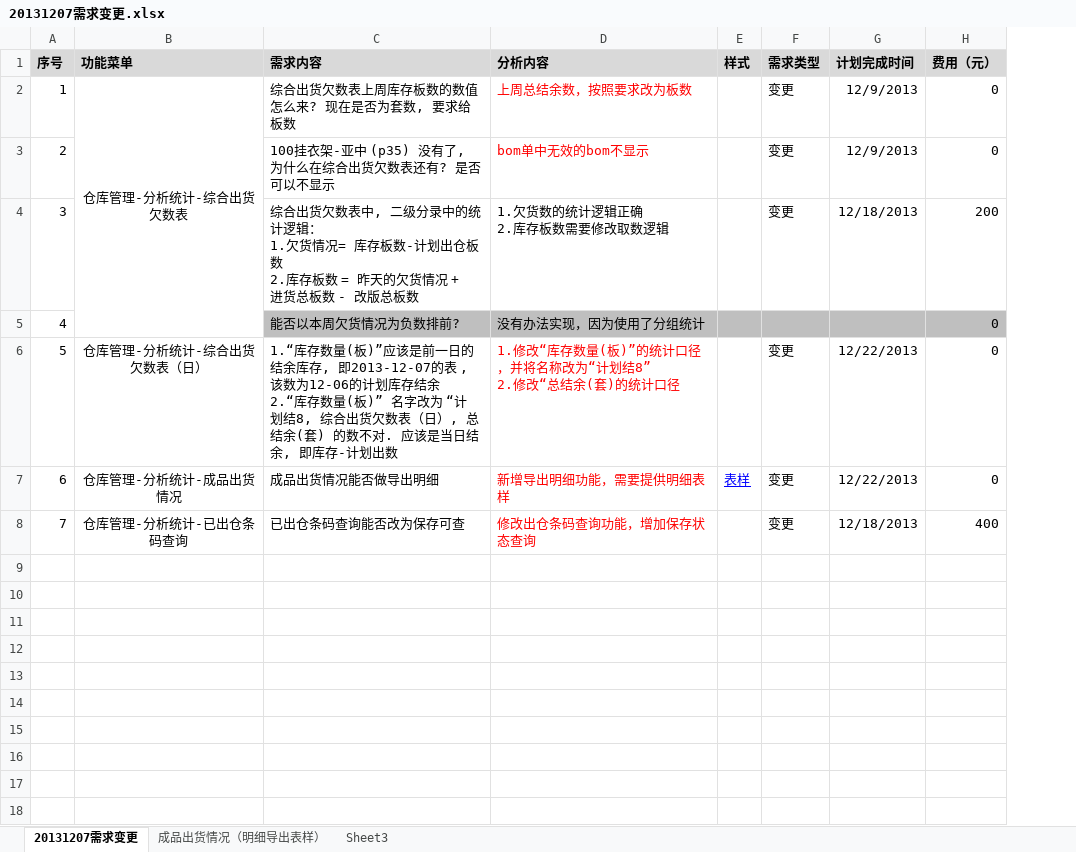
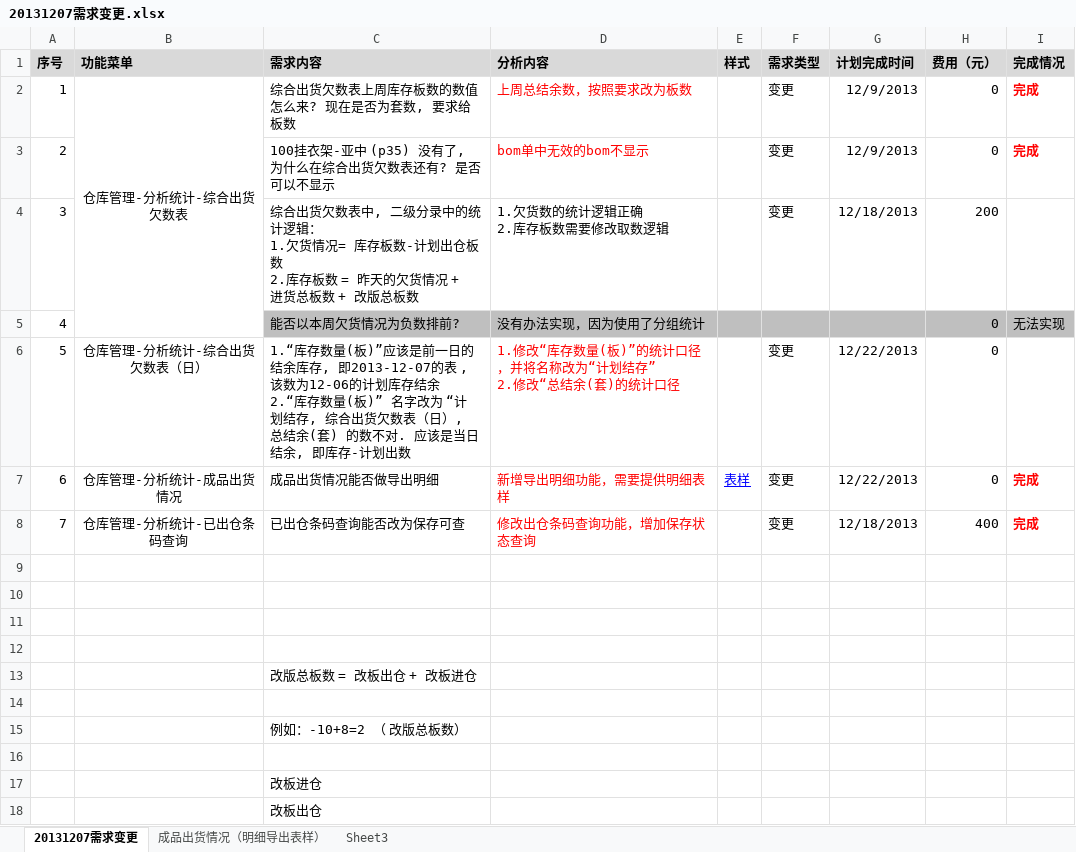
Before and after one commit to ZhangUranus/partner-fq, an Excel workbook: hot-deploy/partner/document/201308富桥新模块需求/20131207需求变更.xlsx, sheet 20131207需求变更, drawn as a sheet; values as stored, in another font and other column widths than the file's, no borders; charts and pictures not drawn; ↵ is a line break in a cell; the diff names each change by its address in the sheet, - before the commit and + after, or states it on an @@ line.

```diff
--- a/hot-deploy/partner/document/201308富桥新模块需求/20131207需求变更.xlsx (sheet 20131207需求变更)
+++ b/hot-deploy/partner/document/201308富桥新模块需求/20131207需求变更.xlsx (sheet 20131207需求变更)
+column I (完成情况), rows 2-8: 完成 | 完成 |  | 无法实现 |  | 完成 | 完成
-C4 (需求内容): …总板数 - 改版总板…
+C4 (需求内容): …总板数 + 改版总板…
-C6 (需求内容): …“计划结8, 综合出货…
+C6 (需求内容): …“计划结存, 综合出货…
-D6 (分析内容): …“计划结8” ↵ 2.修改“…
+D6 (分析内容): …“计划结存” ↵ 2.修改“…
+row 9: (empty)
+row 10: (empty)
+row 11: (empty)
+row 12: (empty)
+row 13:  |  | 改版总板数 = 改板出仓 + 改板进仓
+row 14: (empty)
+row 15:  |  | 例如：-10+8=2 （ 改版总板数）
+row 16: (empty)
+row 17:  |  | 改板进仓
+row 18:  |  | 改板出仓
```
Also changed, not shown: charts or pictures, 8 other files.
